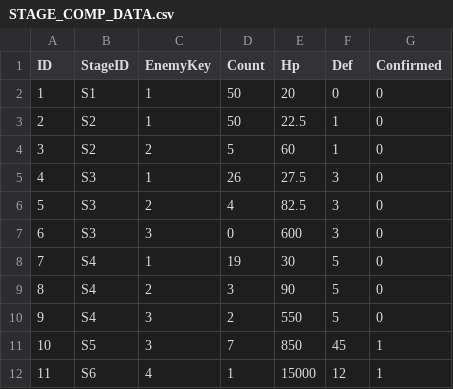
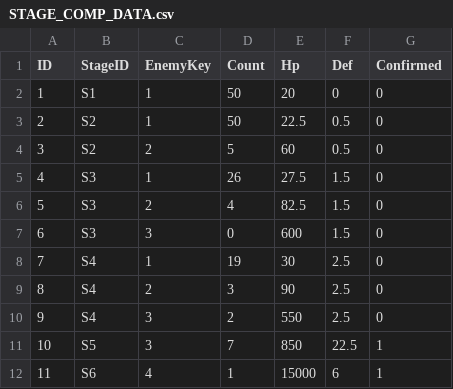
Before and after one commit to Rhythm0s/MechBoardIdle, a CSV file: Assets/_Project/GameData/STAGE_COMP_DATA.csv, drawn as a sheet.

```diff
--- a/Assets/_Project/GameData/STAGE_COMP_DATA.csv
+++ b/Assets/_Project/GameData/STAGE_COMP_DATA.csv
@@ -2,11 +2,11 @@ ID,StageID,EnemyKey,Count,Hp,Def,Confirmed
 1,S1,1,50,20,0,0
-2,S2,1,50,22.5,1,0
-3,S2,2,5,60,1,0
-4,S3,1,26,27.5,3,0
-5,S3,2,4,82.5,3,0
-6,S3,3,0,600,3,0
-7,S4,1,19,30,5,0
-8,S4,2,3,90,5,0
-9,S4,3,2,550,5,0
-10,S5,3,7,850,45,1
-11,S6,4,1,15000,12,1
+2,S2,1,50,22.5,0.5,0
+3,S2,2,5,60,0.5,0
+4,S3,1,26,27.5,1.5,0
+5,S3,2,4,82.5,1.5,0
+6,S3,3,0,600,1.5,0
+7,S4,1,19,30,2.5,0
+8,S4,2,3,90,2.5,0
+9,S4,3,2,550,2.5,0
+10,S5,3,7,850,22.5,1
+11,S6,4,1,15000,6,1
```
Also changed, not shown: Assets/_Project/GameData/FARM_COMP_DATA.csv, 12 other files.
